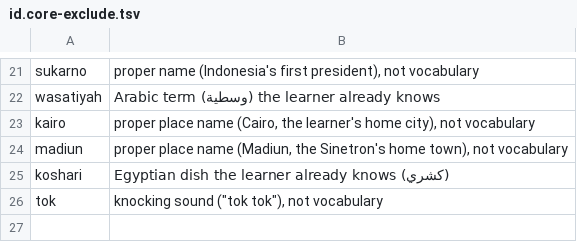
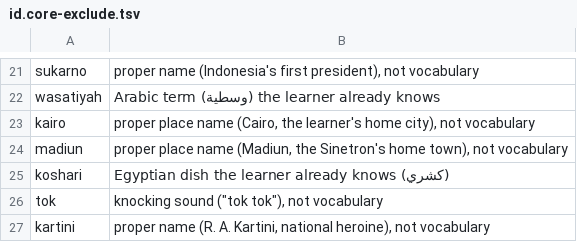
Before and after one commit to MohamedRef/Kabar-app, a TSV file: content/freq/id.core-exclude.tsv, drawn as a sheet; only a part is shown, gaps mark what is left out; the diff names each change by its address in the sheet, - before the commit and + after, or states it on an @@ line.

```diff
--- a/content/freq/id.core-exclude.tsv
+++ b/content/freq/id.core-exclude.tsv
+row 27: kartini | proper name (R. A. Kartini, national heroine), not vocabulary
```
Also changed, not shown: 1 other file.
